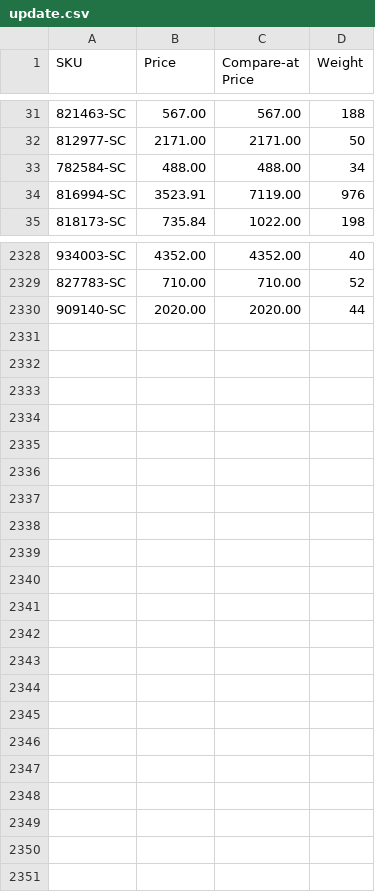
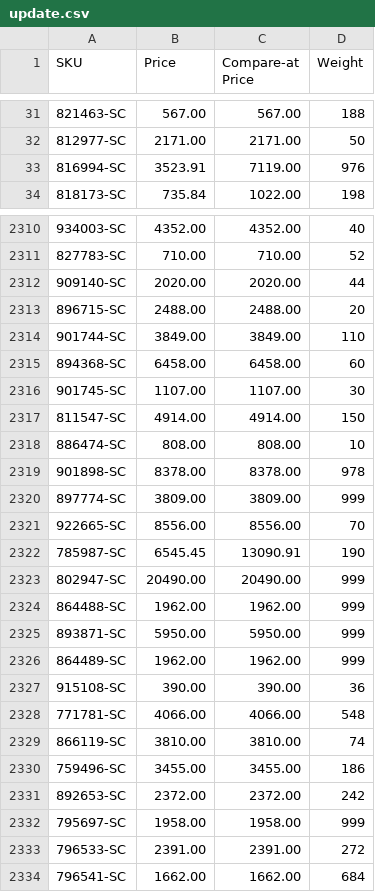
Before and after one commit to nosaj2783/cks-silverchef-sync, a CSV file: update.csv, drawn as a sheet; only a part is shown, gaps mark what is left out; removed rows and columns are numbered as before the commit, all else as after; the diff covers the shown part only; the diff names each change by its address in the sheet, - before the commit and + after, or states it on an @@ line.

```diff
--- a/update.csv
+++ b/update.csv
-row 33: 782584-SC | 488.00 | 488.00 | 34
+row 2313: 896715-SC | 2488.00 | 2488.00 | 20
+row 2314: 901744-SC | 3849.00 | 3849.00 | 110
+row 2315: 894368-SC | 6458.00 | 6458.00 | 60
+row 2316: 901745-SC | 1107.00 | 1107.00 | 30
+row 2317: 811547-SC | 4914.00 | 4914.00 | 150
+row 2318: 886474-SC | 808.00 | 808.00 | 10
+row 2319: 901898-SC | 8378.00 | 8378.00 | 978
+row 2320: 897774-SC | 3809.00 | 3809.00 | 999
+row 2321: 922665-SC | 8556.00 | 8556.00 | 70
+row 2322: 785987-SC | 6545.45 | 13090.91 | 190
+row 2323: 802947-SC | 20490.00 | 20490.00 | 999
+row 2324: 864488-SC | 1962.00 | 1962.00 | 999
+row 2325: 893871-SC | 5950.00 | 5950.00 | 999
+row 2326: 864489-SC | 1962.00 | 1962.00 | 999
+row 2327: 915108-SC | 390.00 | 390.00 | 36
+row 2328: 771781-SC | 4066.00 | 4066.00 | 548
+row 2329: 866119-SC | 3810.00 | 3810.00 | 74
+row 2330: 759496-SC | 3455.00 | 3455.00 | 186
+row 2331: 892653-SC | 2372.00 | 2372.00 | 242
+row 2332: 795697-SC | 1958.00 | 1958.00 | 999
+row 2333: 796533-SC | 2391.00 | 2391.00 | 272
+row 2334: 796541-SC | 1662.00 | 1662.00 | 684
```
Also changed, not shown: 1 added row and 18 removed rows elsewhere in this file, archive.csv, 2 other files.
